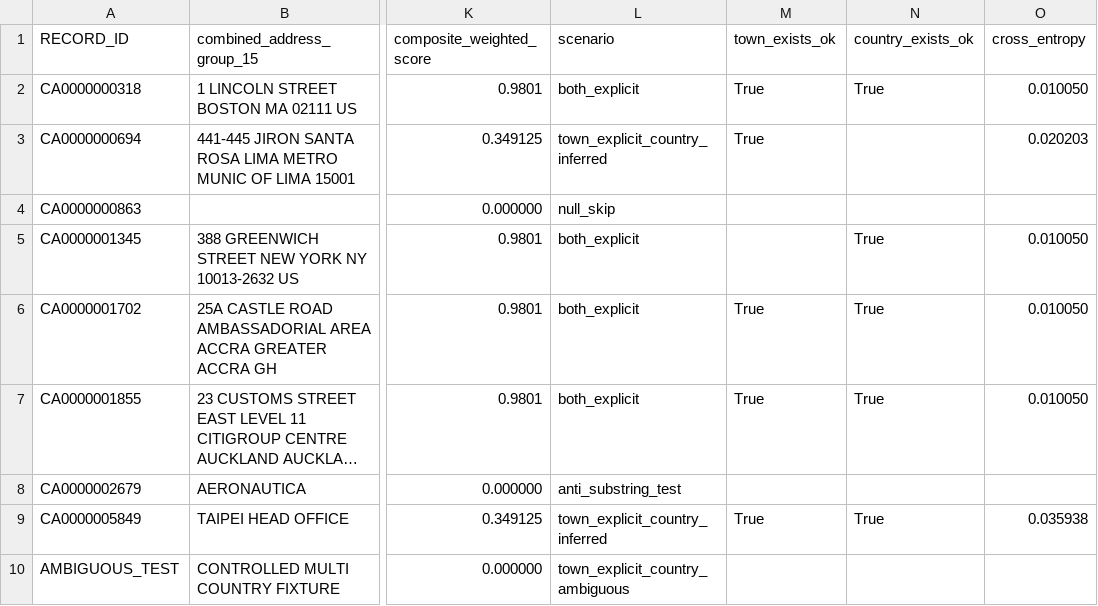
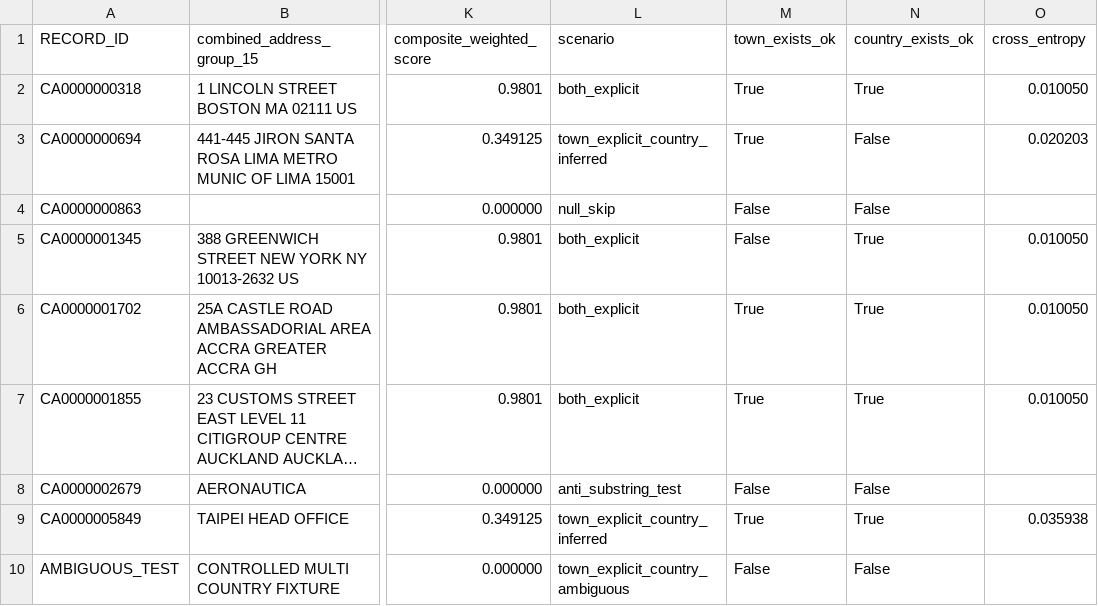
Before and after one commit to kkveena/swift_tc, a CSV file: data/sample_expected_group15.csv, drawn as a sheet; only a part is shown, gaps mark what is left out; long unchanged cells end in …; the diff names each change by its address in the sheet, - before the commit and + after, or states it on an @@ line.

Commit message:
Collapse unknown exists_ok labels to False; document rationale

```diff
--- a/data/sample_expected_group15.csv
+++ b/data/sample_expected_group15.csv
-N3:N4 (country_exists_ok): (empty)
+N3:N4 (country_exists_ok): False
-M4:M5 (town_exists_ok): (empty)
+M4:M5 (town_exists_ok): False
-M8 (town_exists_ok): (empty)
+M8 (town_exists_ok): False
-N8 (country_exists_ok): (empty)
+N8 (country_exists_ok): False
-M10 (town_exists_ok): (empty)
+M10 (town_exists_ok): False
-N10 (country_exists_ok): (empty)
+N10 (country_exists_ok): False
```
Also changed, not shown: 11 other files.
